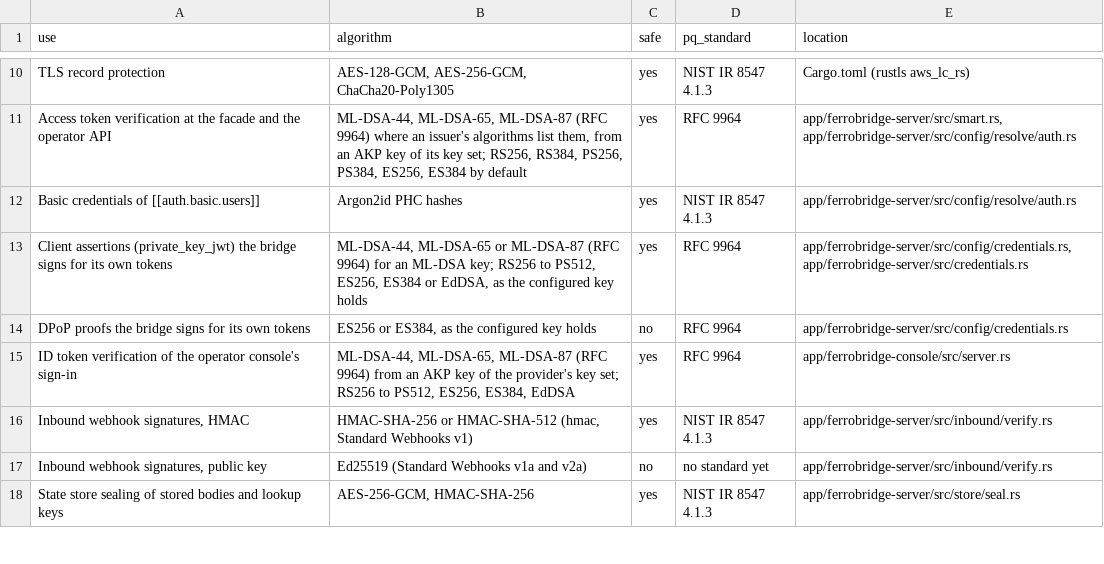
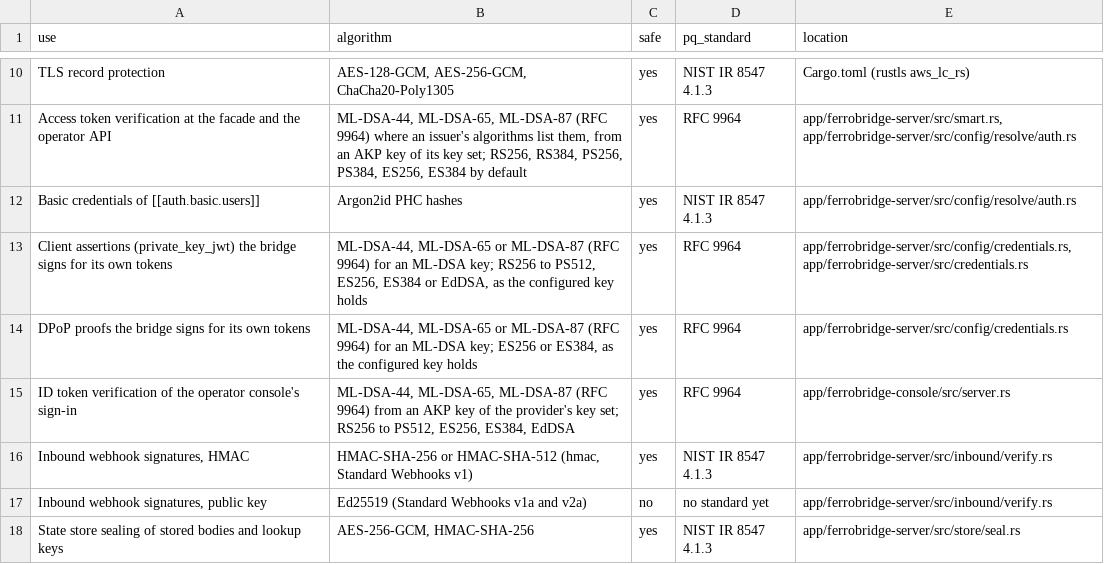
Before and after one commit to FerroHEALTH/FerroBRIDGE, a TSV file: conformance/post-quantum.tsv, drawn as a sheet; only a part is shown, gaps mark what is left out.

Commit message:
feat(server): sign DPoP proofs with an ML-DSA key and move the DPoP row to safe (#2323) (#2410)
ferrohealth-smart 0.36's DpopKey reads an ML-DSA PKCS #8 key from
dpop_key_file and signs each proof with its parameter set (RFC 9964), the
proof carrying its AKP public key. A config test resolves an ML-DSA-65
dpop_key_file and verifies a proof against the key it carries. The DPoP
row of the post-quantum inventory is safe and the badge reads 20/21.

```diff
--- a/conformance/post-quantum.tsv
+++ b/conformance/post-quantum.tsv
@@ -13,3 +13,3 @@ Basic credentials of [[auth.basic.users]]	Argon2id PHC hashes	yes	NIST IR 8547 4
 Client assertions (private_key_jwt) the bridge signs for its own tokens	ML-DSA-44, ML-DSA-65 or ML-DSA-87 (RFC 9964) for an ML-DSA key; RS256 to PS512, ES256, ES384 or EdDSA, as the configured key holds	yes	RFC 9964	app/ferrobridge-server/src/config/credentials.rs, app/ferrobridge-server/src/credentials.rs
-DPoP proofs the bridge signs for its own tokens	ES256 or ES384, as the configured key holds	no	RFC 9964	app/ferrobridge-server/src/config/credentials.rs
+DPoP proofs the bridge signs for its own tokens	ML-DSA-44, ML-DSA-65 or ML-DSA-87 (RFC 9964) for an ML-DSA key; ES256 or ES384, as the configured key holds	yes	RFC 9964	app/ferrobridge-server/src/config/credentials.rs
 ID token verification of the operator console's sign-in	ML-DSA-44, ML-DSA-65, ML-DSA-87 (RFC 9964) from an AKP key of the provider's key set; RS256 to PS512, ES256, ES384, EdDSA	yes	RFC 9964	app/ferrobridge-console/src/server.rs
```
Also changed, not shown: 4 other files.
